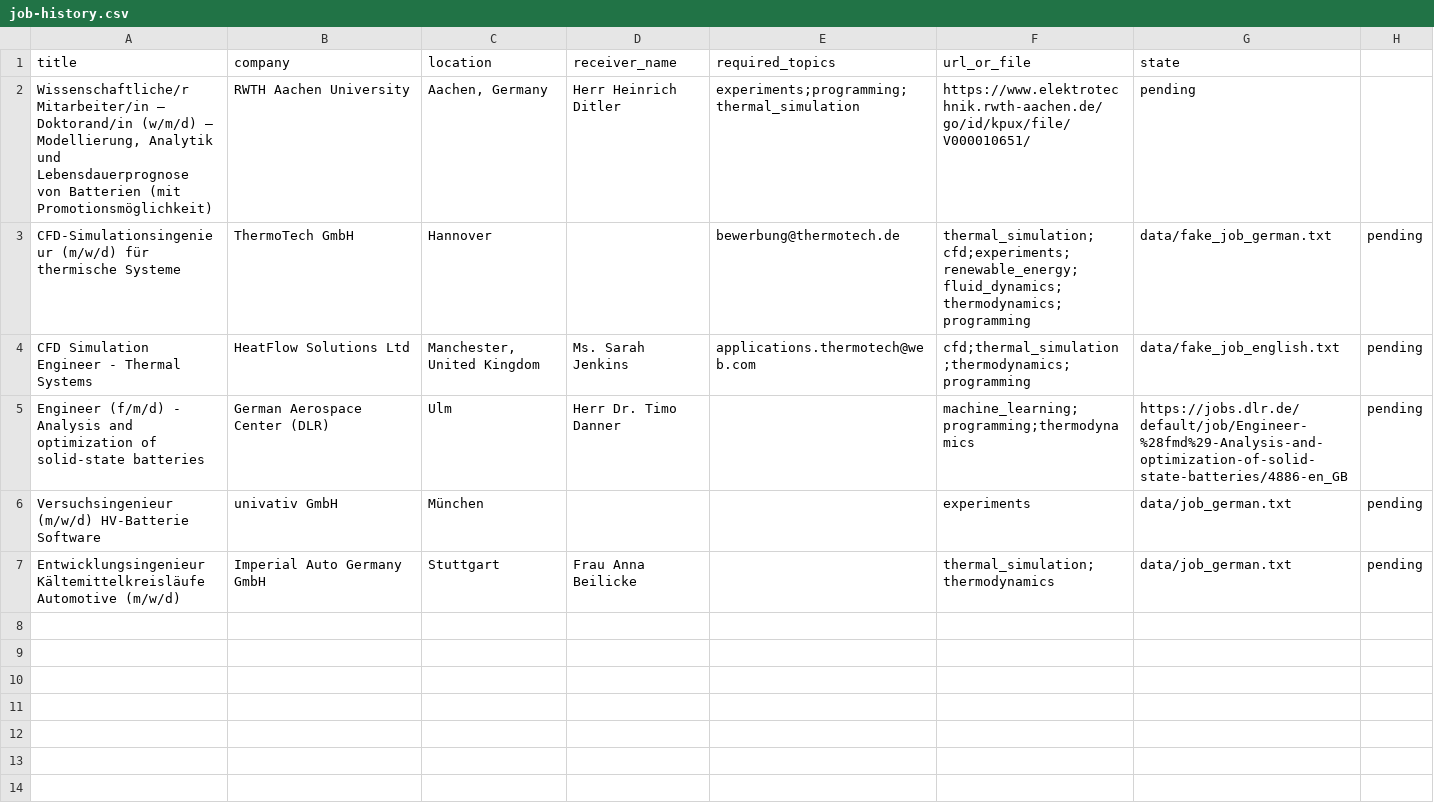
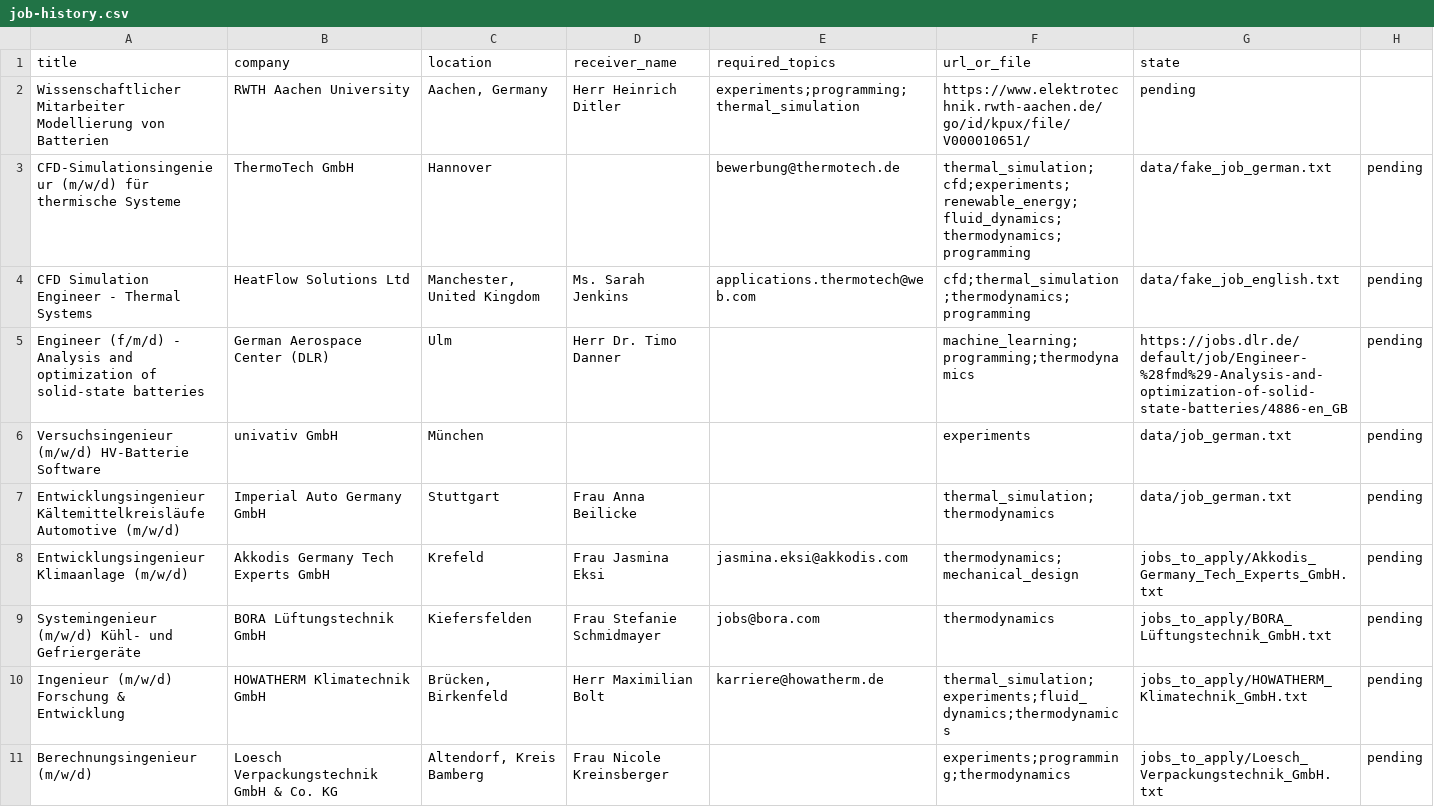
Before and after one commit to juanaponterojas01/Bonfire, a CSV file: data/job-history.csv, drawn as a sheet; the diff names each change by its address in the sheet, - before the commit and + after, or states it on an @@ line.

Commit message:
correct job details extraction, Remove __pycache__ from git tracking, upate system prompts

```diff
--- a/data/job-history.csv
+++ b/data/job-history.csv
-A2 (title): Wissenschaftliche/r Mitarbeiter/in – Doktorand/in (w/m/d) – Modellierung, Analytik und Lebensdauerprognose von Batterien (mit Promotionsmöglichkeit)
+A2 (title): Wissenschaftlicher Mitarbeiter Modellierung von Batterien
+row 8: Entwicklungsingenieur Klimaanlage (m/w/d) | Akkodis Germany Tech Experts GmbH | Krefeld | Frau Jasmina Eksi | jasmina.eksi@akkodis.com | thermodynamics;mechanical_design | jobs_to_apply/Akkodis_Germany_Tech_Experts_GmbH.txt | pending
+row 9: Systemingenieur (m/w/d) Kühl- und Gefriergeräte | BORA Lüftungstechnik GmbH | Kiefersfelden | Frau Stefanie Schmidmayer | jobs@bora.com | thermodynamics | jobs_to_apply/BORA_Lüftungstechnik_GmbH.txt | pending
+row 10: Ingenieur (m/w/d) Forschung & Entwicklung | HOWATHERM Klimatechnik GmbH | Brücken, Birkenfeld | Herr Maximilian Bolt | karriere@howatherm.de | thermal_simulation;experiments;fluid_dynamics;thermodynamics | jobs_to_apply/HOWATHERM_Klimatechnik_GmbH.txt | pending
+row 11: Berechnungsingenieur (m/w/d) | Loesch Verpackungstechnik GmbH & Co. KG | Altendorf, Kreis Bamberg | Frau Nicole Kreinsberger |  | experiments;programming;thermodynamics | jobs_to_apply/Loesch_Verpackungstechnik_GmbH.txt | pending
```
Also changed, not shown: 14 other files.
